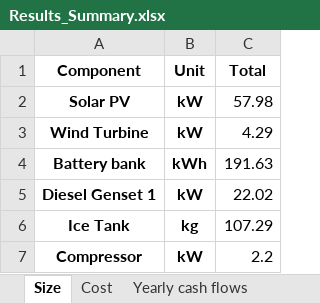
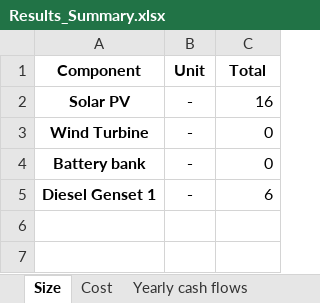
Before and after one commit to SESAM-Polimi/Micro-Grids, an Excel workbook: Code/Results/Results_Summary.xlsx, sheet Size, drawn as a sheet; values as stored, in another font and other column widths than the file's, no borders; the diff names each change by its address in the sheet, - before the commit and + after, or states it on an @@ line.

```diff
--- a/Code/Results/Results_Summary.xlsx (sheet Size)
+++ b/Code/Results/Results_Summary.xlsx (sheet Size)
-B2:B3 (Unit): kW
+B2:B3 (Unit): -
-C2 (Total): 57.98
+C2 (Total): 16
-C3 (Total): 4.29
+C3 (Total): 0
-B4 (Unit): kWh
+B4 (Unit): -
-C4 (Total): 191.63
+C4 (Total): 0
-B5 (Unit): kW
+B5 (Unit): -
-C5 (Total): 22.02
+C5 (Total): 6
-row 6: Ice Tank | kg | 107.29
-row 7: Compressor | kW | 2.2
```
Also changed, not shown: sheet Yearly cash flows, sheet Yearly energy parameters SC, sheet Yearly energy parameters, sheet Cost, 15 other files.
